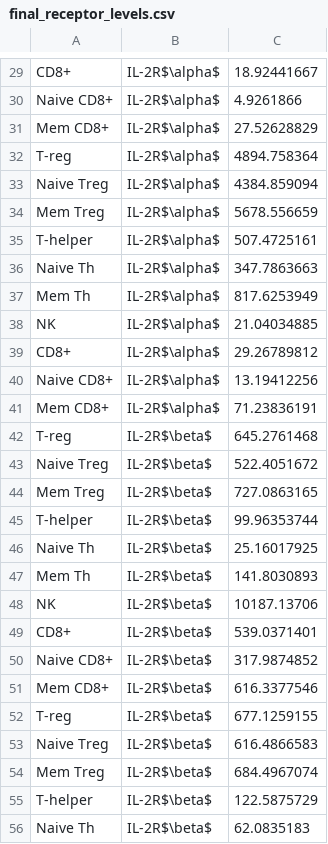
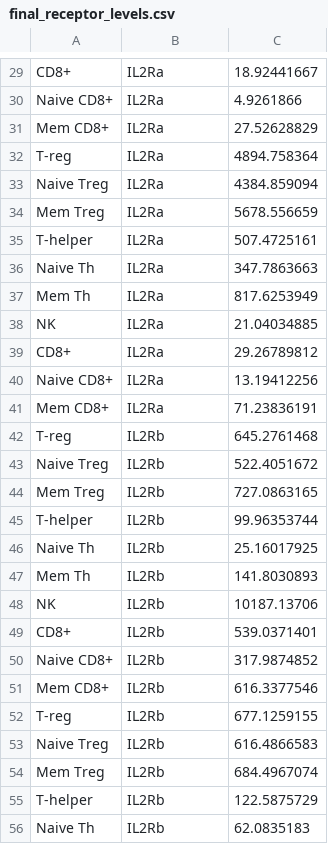
Before and after one commit to meyer-lab/cell-selective-ligands, a CSV file: selecv/data/final_receptor_levels.csv, drawn as a sheet; only a part is shown, gaps mark what is left out; the diff covers the shown part only; the diff names each change by its address in the sheet, - before the commit and + after, or states it on an @@ line.

```diff
--- a/selecv/data/final_receptor_levels.csv
+++ b/selecv/data/final_receptor_levels.csv
-B29:B41: IL-2R$\alpha$
+B29:B41: IL2Ra
-B42:B56: IL-2R$\beta$
+B42:B56: IL2Rb
```
Also changed, not shown: 125 edited cells elsewhere in this file, 2 other files.
